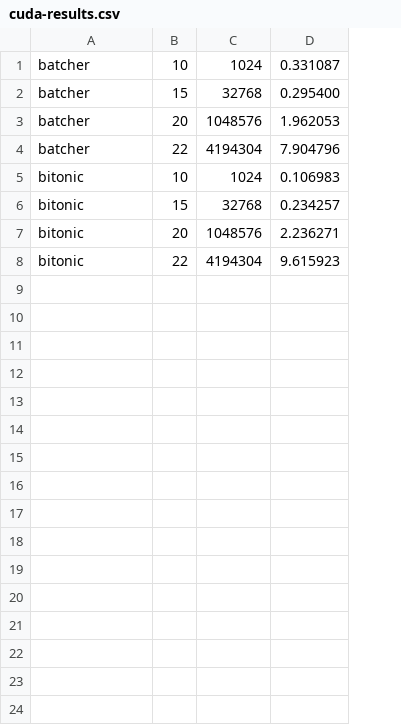
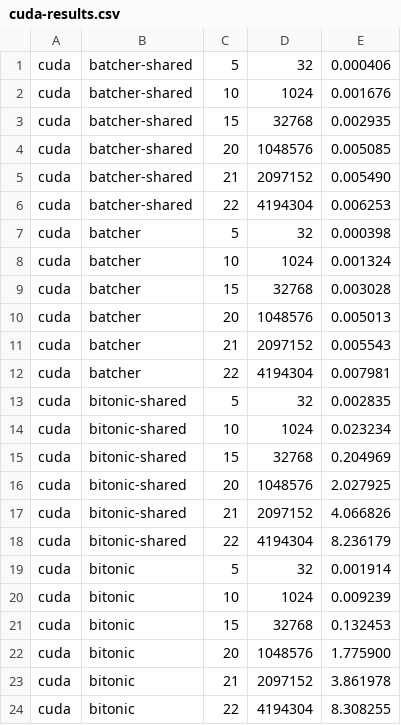
Before and after one commit to guymatz/MCP, a CSV file: project/results/cuda-results.csv, drawn as a sheet; removed rows and columns are numbered as before the commit, all else as after; the diff names each change by its address in the sheet, - before the commit and + after, or states it on an @@ line.

```diff
--- a/project/results/cuda-results.csv
+++ b/project/results/cuda-results.csv
+column A, rows 8-10: all cuda; row 12: cuda; rows 20-22: all cuda; row 24: cuda
-column D, rows 1-8: 0.331087 | 0.295400 | 1.962053 | 7.904796 | 0.106983 | 0.234257 | 2.236271 | 9.615923
+column E, rows 8-10: 0.001324 | 0.003028 | 0.005013; row 12: 0.007981; rows 20-22: 0.009239 | 0.132453 | 1.775900; row 24: 8.308255
+row 1: cuda | batcher-shared | 5 | 32 | 0.000406
+row 2: cuda | batcher-shared | 10 | 1024 | 0.001676
+row 3: cuda | batcher-shared | 15 | 32768 | 0.002935
+row 4: cuda | batcher-shared | 20 | 1048576 | 0.005085
+row 5: cuda | batcher-shared | 21 | 2097152 | 0.005490
+row 6: cuda | batcher-shared | 22 | 4194304 | 0.006253
+row 7: cuda | batcher | 5 | 32 | 0.000398
+row 11: cuda | batcher | 21 | 2097152 | 0.005543
+row 13: cuda | bitonic-shared | 5 | 32 | 0.002835
+row 14: cuda | bitonic-shared | 10 | 1024 | 0.023234
+row 15: cuda | bitonic-shared | 15 | 32768 | 0.204969
+row 16: cuda | bitonic-shared | 20 | 1048576 | 2.027925
+row 17: cuda | bitonic-shared | 21 | 2097152 | 4.066826
+row 18: cuda | bitonic-shared | 22 | 4194304 | 8.236179
+row 19: cuda | bitonic | 5 | 32 | 0.001914
+row 23: cuda | bitonic | 21 | 2097152 | 3.861978
```
Also changed, not shown: project/results/parallel-results.csv, project/results/serial-results.csv, 5 other files.
